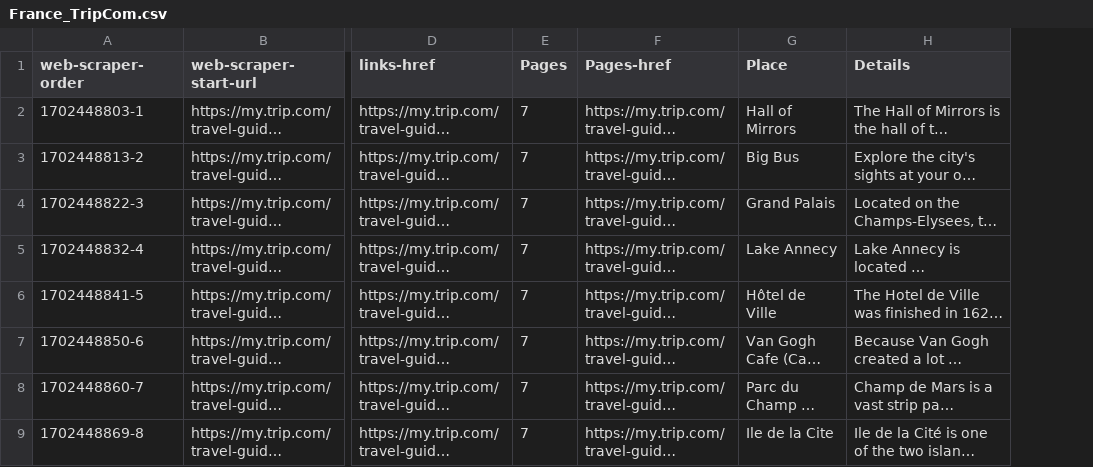
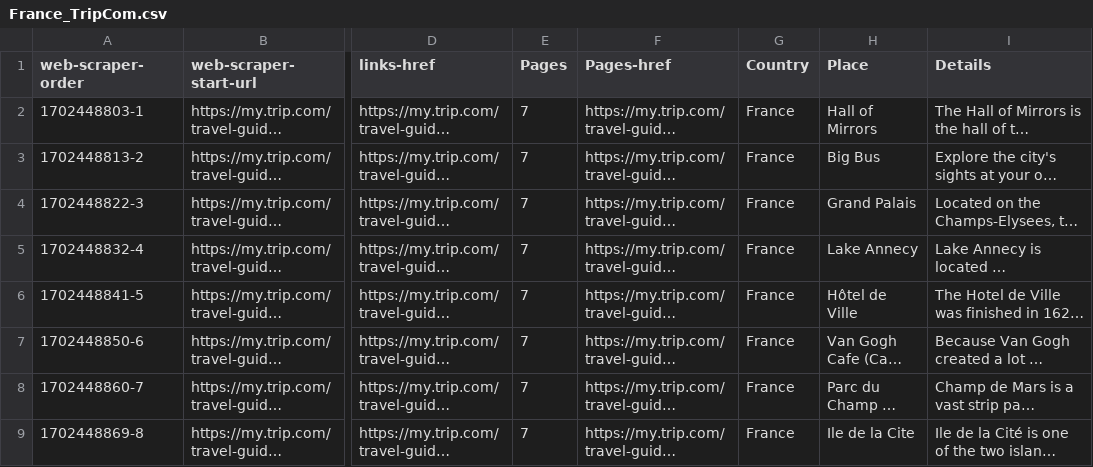
Before and after one commit to NikIrfann/FYP-Text-Classification, a CSV file: Dataset/France_TripCom.csv, drawn as a sheet; only a part is shown, gaps mark what is left out; long unchanged cells end in …; the diff names each change by its address in the sheet, - before the commit and + after, or states it on an @@ line.

```diff
--- a/Dataset/France_TripCom.csv
+++ b/Dataset/France_TripCom.csv
+column G (Country), rows 2-9: all France
```
Also changed, not shown: Dataset/Italy_TripCom.csv, Dataset/Oceania_TripCom.csv, 15 other files.
